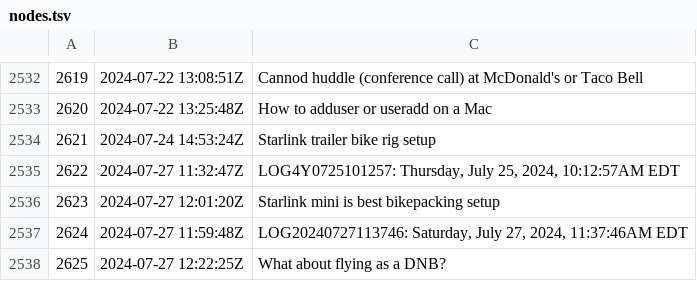
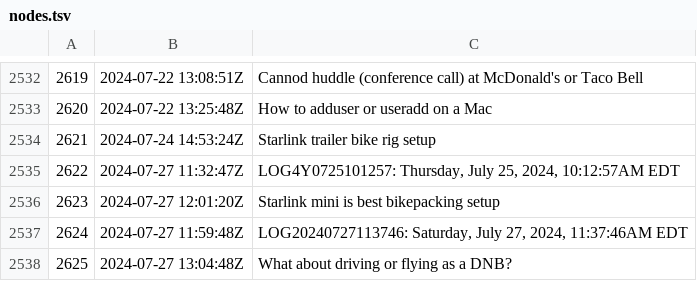
Before and after one commit to rwxrob/zet, a TSV file: docs/dex/nodes.tsv, drawn as a sheet; only a part is shown, gaps mark what is left out.

Commit message:
What about driving or flying as a DNB?

```diff
--- a/docs/dex/nodes.tsv
+++ b/docs/dex/nodes.tsv
@@ -2537,2 +2537,2 @@
 2624	2024-07-27 11:59:48Z	LOG20240727113746: Saturday, July 27, 2024, 11:37:46AM EDT
-2625	2024-07-27 12:22:25Z	What about flying as a DNB?
+2625	2024-07-27 13:04:48Z	What about driving or flying as a DNB?
```
Also changed, not shown: 3 other files.
